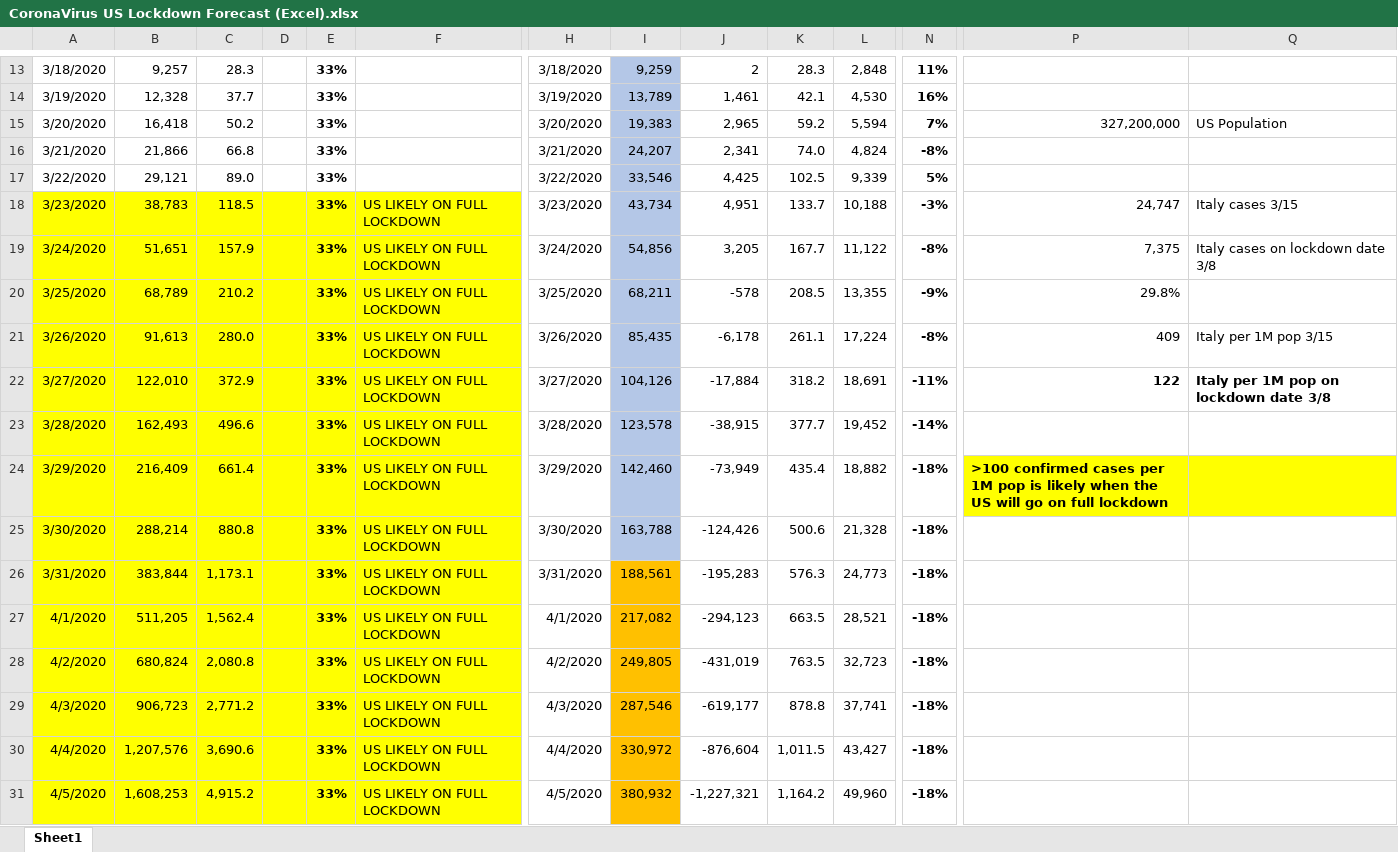
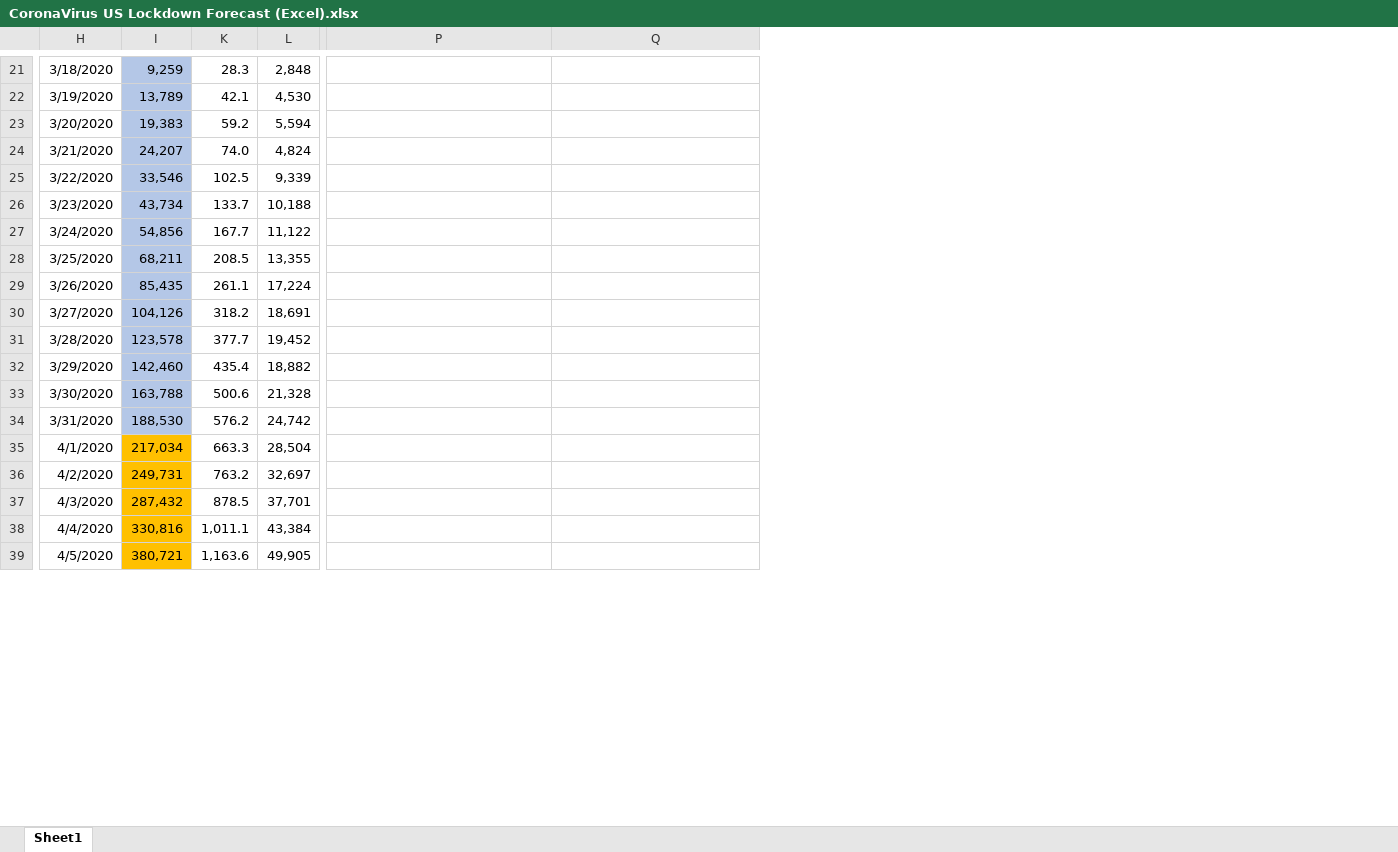
Before and after one commit to BrianLDev/Covid19_Analytics, an Excel workbook: CoronaVirus US Lockdown Forecast (Excel).xlsx, sheet Sheet1, drawn as a sheet; only a part is shown, gaps mark what is left out; values as stored, in another font and other column widths than the file's, no borders; removed rows and columns are numbered as before the commit, all else as after; the diff covers the shown part only; the diff names each change by its address in the sheet, - before the commit and + after, or states it on an @@ line.

```diff
--- a/CoronaVirus US Lockdown Forecast (Excel).xlsx (sheet Sheet1)
+++ b/CoronaVirus US Lockdown Forecast (Excel).xlsx (sheet Sheet1)
@@ column A hidden, rows 13-31: 3/18/2020 | 3/19/2020 | 3/20/2020 | 3/21/2020 | 3/22/2020 | 3/23/2020 | 3/24/2020 | 3/25/2020 | 3/26/2020 | 3/27/2020 | 3/28/2020 | 3/29/2020 | 3/30/2020 | 3/31/2020 | 4/1/2020 | 4/2/2020 | 4/3/2020 | 4/4/2020 | 4/5/2020 @@
@@ column B hidden, rows 13-31: 9,257 | 12,328 | 16,418 | 21,866 | 29,121 | 38,783 | 51,651 | 68,789 | 91,613 | 122,010 | 162,493 | 216,409 | 288,214 | 383,844 | 511,205 | 680,824 | 906,723 | 1,207,576 | 1,608,253 @@
@@ column C hidden, rows 13-31: 28.3 | 37.7 | 50.2 | 66.8 | 89.0 | 118.5 | 157.9 | 210.2 | 280.0 | 372.9 | 496.6 | 661.4 | 880.8 | 1,173.1 | 1,562.4 | 2,080.8 | 2,771.2 | 3,690.6 | 4,915.2 @@
@@ column D hidden, empty @@
@@ column E hidden, rows 13-31: all 33% @@
@@ column F hidden, rows 18-31: all US LIKELY ON FULL LOCKDOWN @@
@@ column J hidden, rows 13-31: 2 | 1,461 | 2,965 | 2,341 | 4,425 | 4,951 | 3,205 | -578 | -6,178 | -17,884 | -38,915 | -73,949 | -124,426 | -195,283 | -294,123 | -431,019 | -619,177 | -876,604 | -1,227,321 @@
@@ column N hidden, rows 13-31: 11% | 16% | 7% | -8% | 5% | -3% | -8% | -9% | -8% | -11% | -14% | -18% | -18% | -18% | -18% | -18% | -18% | -18% | -18% @@
-P23: 327,200,000
+P23: (empty)
-Q23: US Population
+Q23: (empty)
-P26: 24,747
+P26: (empty)
-Q26: Italy cases 3/15
+Q26: (empty)
-P27: 7,375
+P27: (empty)
-Q27: Italy cases on lockdown date 3/8
+Q27: (empty)
-P28: 29.8%
+P28: (empty)
-P29: 409
+P29: (empty)
-Q29: Italy per 1M pop 3/15
+Q29: (empty)
-P30: 122
+P30: (empty)
-Q30: Italy per 1M pop on lockdown date 3/8
+Q30: (empty)
-P32: >100 confirmed cases per 1M pop is likely when the US will go on full lockdown
+P32: (empty)
-P32:Q32 fill: #FFFF00
+P32:Q32 fill: none
-I34: 188,561
+I34: 188,530
-I34 fill: #FFC000
+I34 fill: #B4C7E7
-K34: 576.3
+K34: 576.2
-L34: 24,773
+L34: 24,742
-I35: 217,082
+I35: 217,034
-K35: 663.5
+K35: 663.3
-L35: 28,521
+L35: 28,504
-I36: 249,805
+I36: 249,731
-K36: 763.5
+K36: 763.2
-L36: 32,723
+L36: 32,697
-I37: 287,546
+I37: 287,432
-K37: 878.8
+K37: 878.5
-L37: 37,741
+L37: 37,701
-I38: 330,972
+I38: 330,816
-K38: 1,011.5
+K38: 1,011.1
-L38: 43,427
+L38: 43,384
-I39: 380,932
+I39: 380,721
-K39: 1,164.2
+K39: 1,163.6
-L39: 49,960
+L39: 49,905
```
Also changed, not shown: 10 added rows, 1 removed row, 1 added column, 1 removed column and 34 edited cells elsewhere in this sheet, formulas that keep their value, hidden cells, 1 other file.
